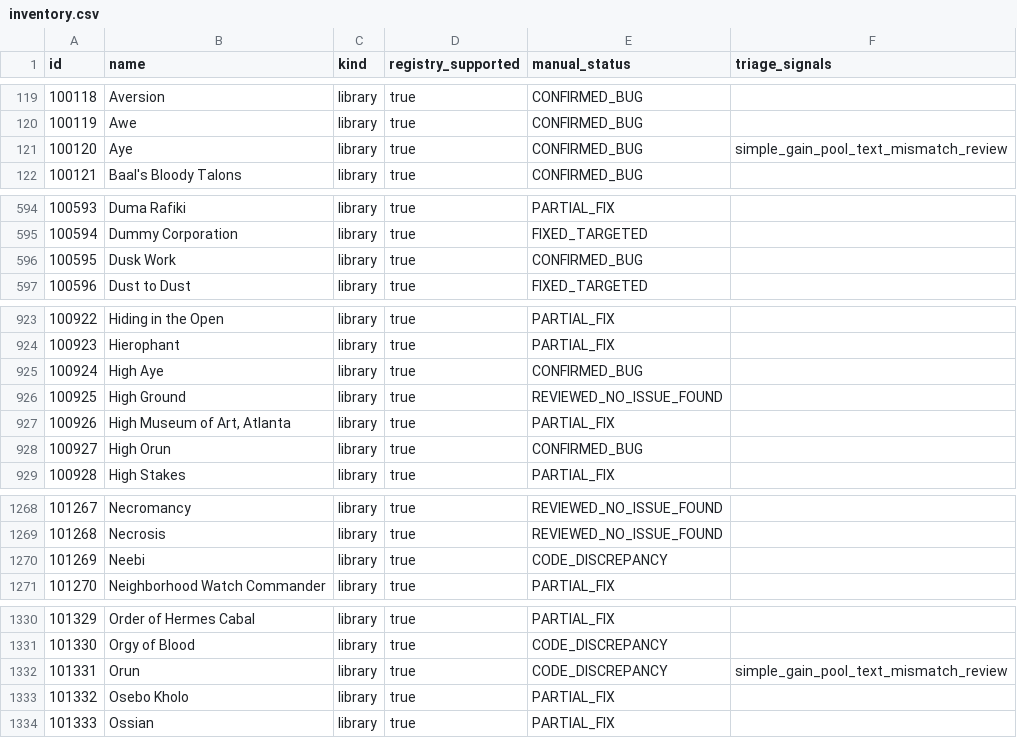
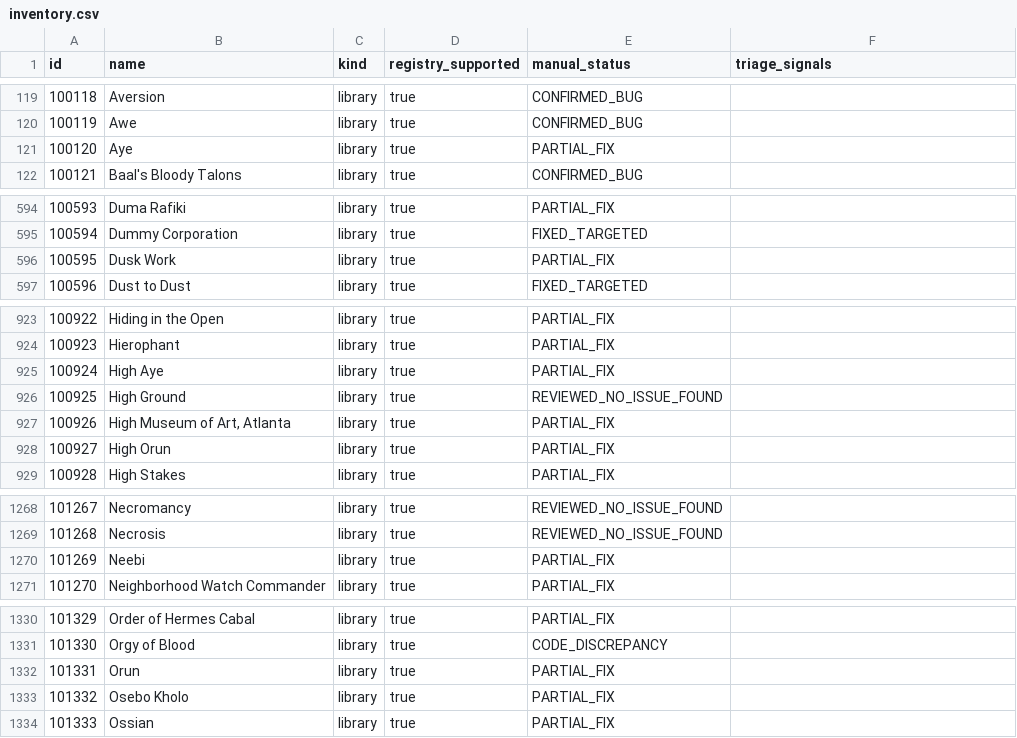
Before and after one commit to komensal/VTES-Player, a CSV file: docs/card-audit/inventory.csv, drawn as a sheet; only a part is shown, gaps mark what is left out; the diff covers the shown part only.

Commit message:
Add partial Aye and Orun support and requirements
Co-authored-by: arena-agent <297053741+arena-agent@users.noreply.github.com>

```diff
--- a/docs/card-audit/inventory.csv
+++ b/docs/card-audit/inventory.csv
@@ -120,3 +120,3 @@
 "100119","Awe","library","true","CONFIRMED_BUG",""
-"100120","Aye","library","true","CONFIRMED_BUG","simple_gain_pool_text_mismatch_review"
+"100120","Aye","library","true","PARTIAL_FIX",""
 "100121","Baal's Bloody Talons","library","true","CONFIRMED_BUG",""
@@ -595,3 +595,3 @@
 "100594","Dummy Corporation","library","true","FIXED_TARGETED",""
-"100595","Dusk Work","library","true","CONFIRMED_BUG",""
+"100595","Dusk Work","library","true","PARTIAL_FIX",""
 "100596","Dust to Dust","library","true","FIXED_TARGETED",""
@@ -924,6 +924,6 @@
 "100923","Hierophant","library","true","PARTIAL_FIX",""
-"100924","High Aye","library","true","CONFIRMED_BUG",""
+"100924","High Aye","library","true","PARTIAL_FIX",""
 "100925","High Ground","library","true","REVIEWED_NO_ISSUE_FOUND",""
 "100926","High Museum of Art, Atlanta","library","true","PARTIAL_FIX",""
-"100927","High Orun","library","true","CONFIRMED_BUG",""
+"100927","High Orun","library","true","PARTIAL_FIX",""
 "100928","High Stakes","library","true","PARTIAL_FIX",""
@@ -1269,3 +1269,3 @@
 "101268","Necrosis","library","true","REVIEWED_NO_ISSUE_FOUND",""
-"101269","Neebi","library","true","CODE_DISCREPANCY",""
+"101269","Neebi","library","true","PARTIAL_FIX",""
 "101270","Neighborhood Watch Commander","library","true","PARTIAL_FIX",""
@@ -1331,3 +1331,3 @@
 "101330","Orgy of Blood","library","true","CODE_DISCREPANCY",""
-"101331","Orun","library","true","CODE_DISCREPANCY","simple_gain_pool_text_mismatch_review"
+"101331","Orun","library","true","PARTIAL_FIX",""
 "101332","Osebo Kholo","library","true","PARTIAL_FIX",""
```
Also changed, not shown: 2 edited cells elsewhere in this file, docs/card-audit/open-issue-categories.csv, 9 other files.
